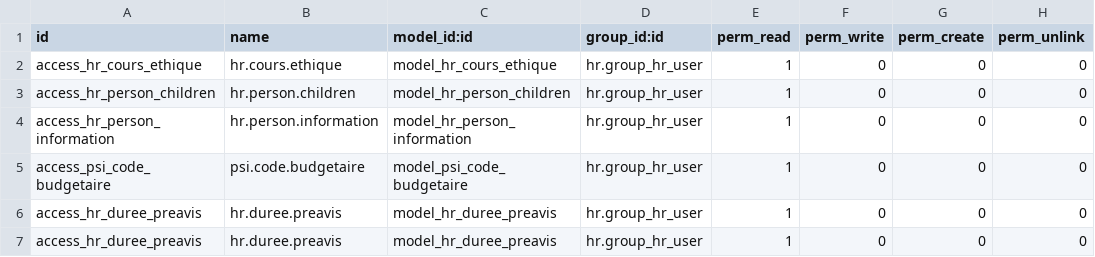
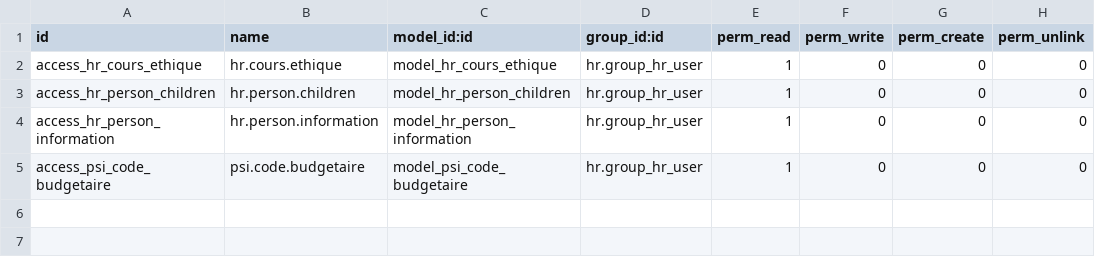
Before and after one commit to tate11/odoo_psi, a CSV file: custom_modules/hr_employee_psi/security/ir.model.access.csv, drawn as a sheet; the diff names each change by its address in the sheet, - before the commit and + after, or states it on an @@ line.

Commit message:
FIX : preavis et divers

```diff
--- a/custom_modules/hr_employee_psi/security/ir.model.access.csv
+++ b/custom_modules/hr_employee_psi/security/ir.model.access.csv
-row 6: access_hr_duree_preavis | hr.duree.preavis | model_hr_duree_preavis | hr.group_hr_user | 1 | 0 | 0 | 0
-row 7: access_hr_duree_preavis | hr.duree.preavis | model_hr_duree_preavis | hr.group_hr_user | 1 | 0 | 0 | 0
```
Also changed, not shown: custom_modules/hr_contract_psi/security/ir.model.access.csv, 4 other files.
